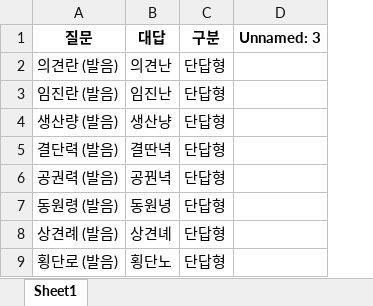
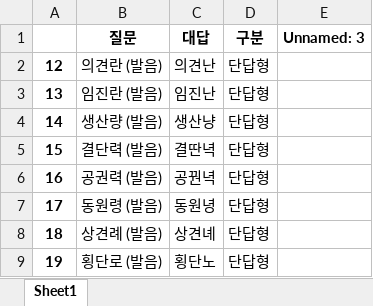
Before and after one commit to Choisignal/Private-Quizlet, an Excel workbook: 학습자료/단답형/국어_복습_단답형.xlsx, sheet Sheet1, drawn as a sheet; only a part is shown; values as stored, in another font and other column widths than the file's, no borders; the diff names each change by its address in the sheet, - before the commit and + after, or states it on an @@ line.

```diff
--- a/학습자료/단답형/국어_복습_단답형.xlsx (sheet Sheet1)
+++ b/학습자료/단답형/국어_복습_단답형.xlsx (sheet Sheet1)
+column A, rows 2-9: 12 | 13 | 14 | 15 | 16 | 17 | 18 | 19
```
Also changed, not shown: 학습시간.xlsx, 학습자료/단답형/국어_복습.xlsx, 24 other files.
